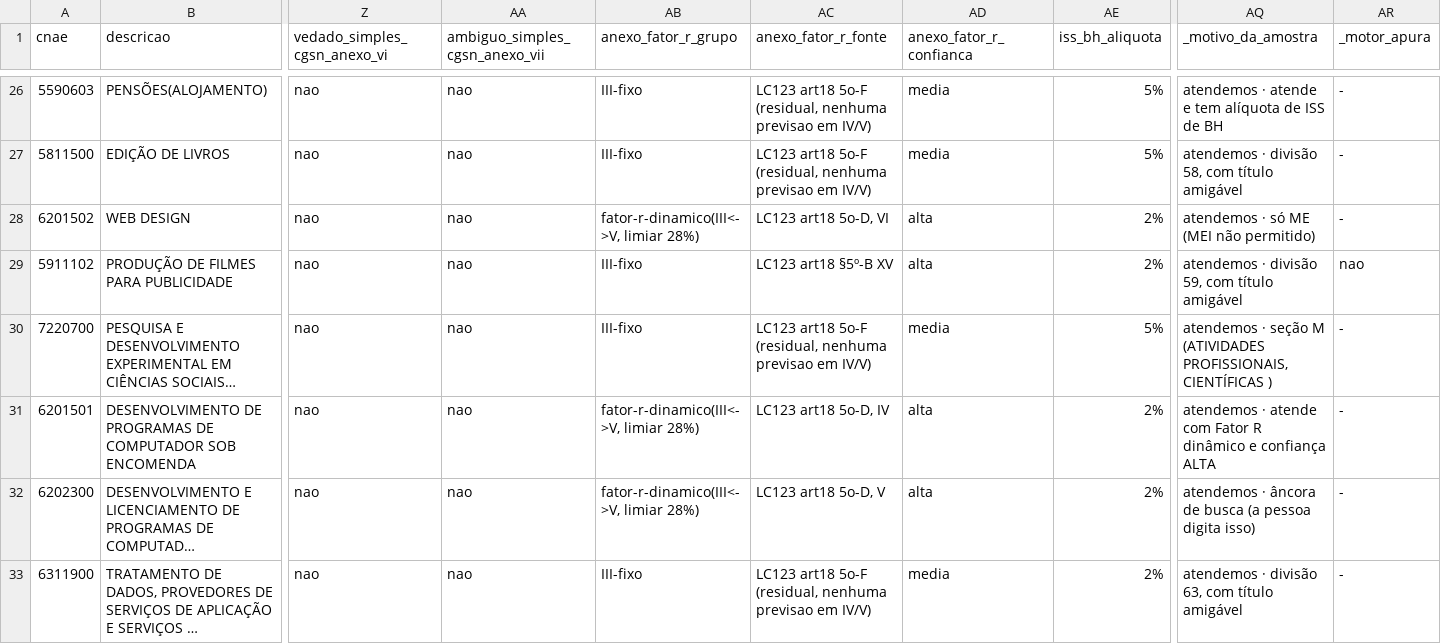
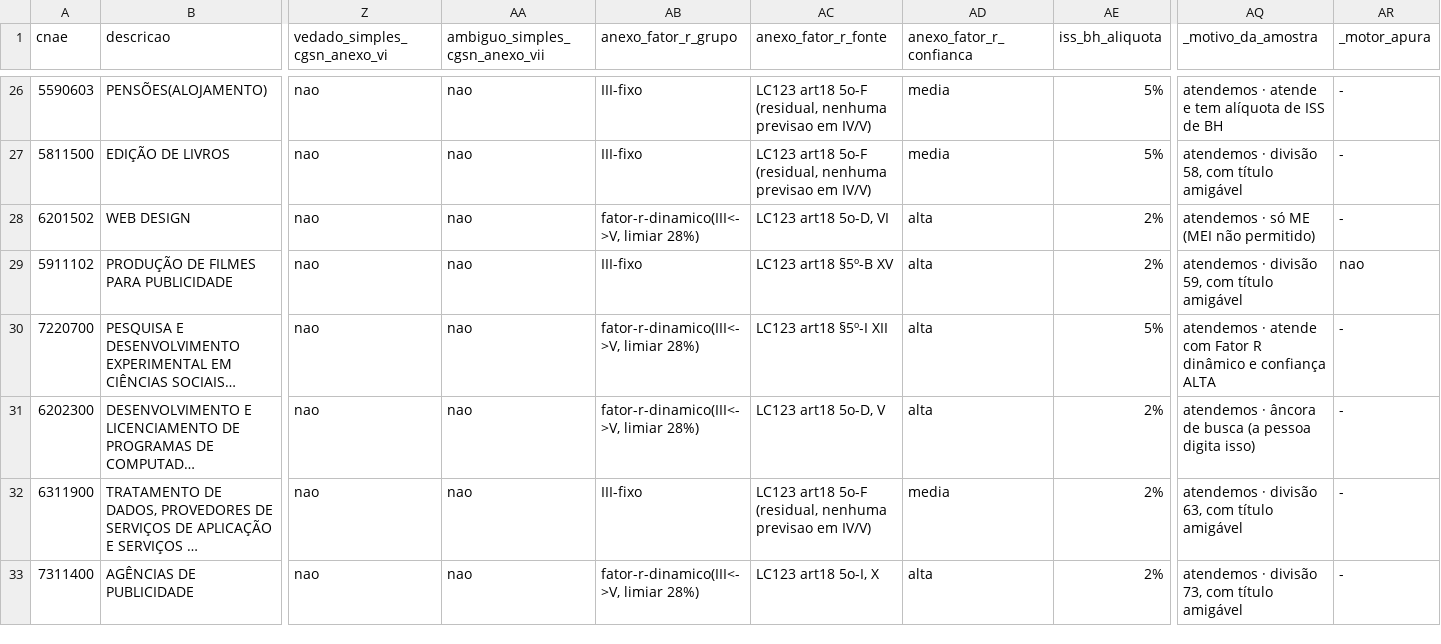
Before and after one commit to pedromberg-crypto/legalizei, a CSV file: pesquisa/cnae-matriz/cnae-amostra.csv, drawn as a sheet; only a part is shown, gaps mark what is left out; the shorter side is filled out with more unchanged rows; long unchanged cells end in …; rows hold the shown columns only; the diff names each change by its address in the sheet, - before the commit and + after, or states it on an @@ line.

```diff
--- a/pesquisa/cnae-matriz/cnae-amostra.csv
+++ b/pesquisa/cnae-matriz/cnae-amostra.csv
-AB30 (anexo_fator_r_grupo): III-fixo
+AB30 (anexo_fator_r_grupo): fator-r-dinamico(III<->V, limiar 28%)
-AC30 (anexo_fator_r_fonte): LC123 art18 5o-F (residual, nenhuma previsao em IV/V)
+AC30 (anexo_fator_r_fonte): LC123 art18 §5º-I XII
-AD30 (anexo_fator_r_confianca): media
+AD30 (anexo_fator_r_confianca): alta
-AQ30 (_motivo_da_amostra): atendemos · seção M (ATIVIDADES PROFISSIONAIS, CIENTÍFICAS )
+AQ30 (_motivo_da_amostra): atendemos · atende com Fator R dinâmico e confiança ALTA
-row 31: 6201501 | DESENVOLVIMENTO DE PROGRAMAS DE COMPUTADOR SOB ENCOMENDA | nao | nao | fator-r-dinamico(III<->V, limiar 28%) | LC123 art18 5o-D, IV | alta | 2% | atendemos · atende com Fator R dinâmico e confiança ALTA | -
```
Also changed, not shown: 4 other files.
